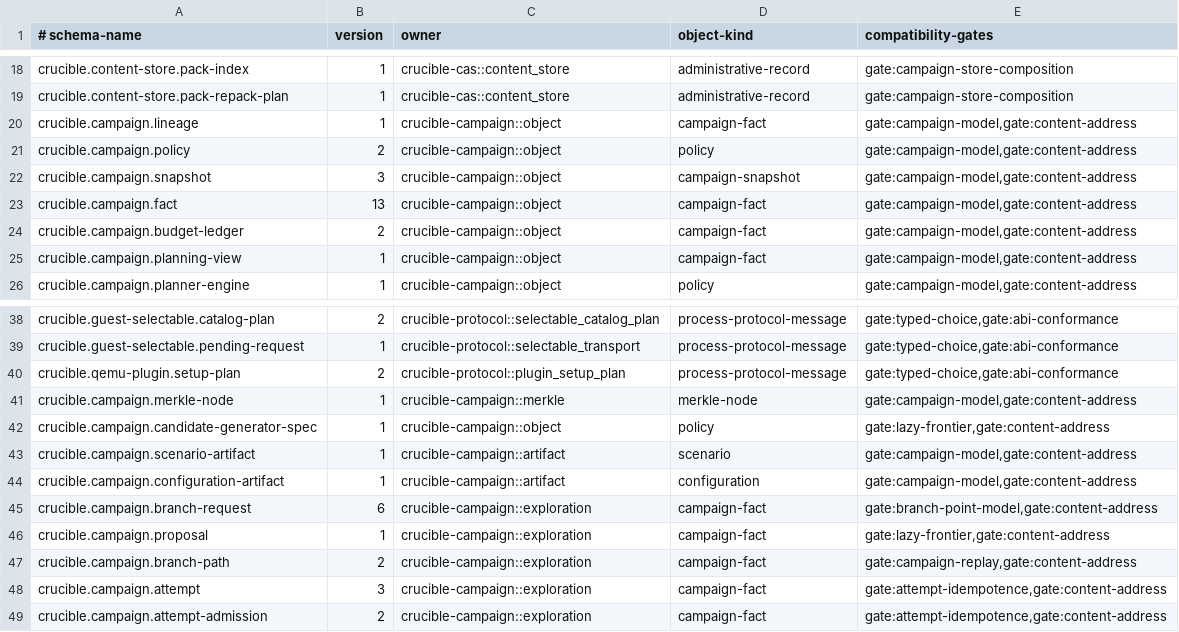
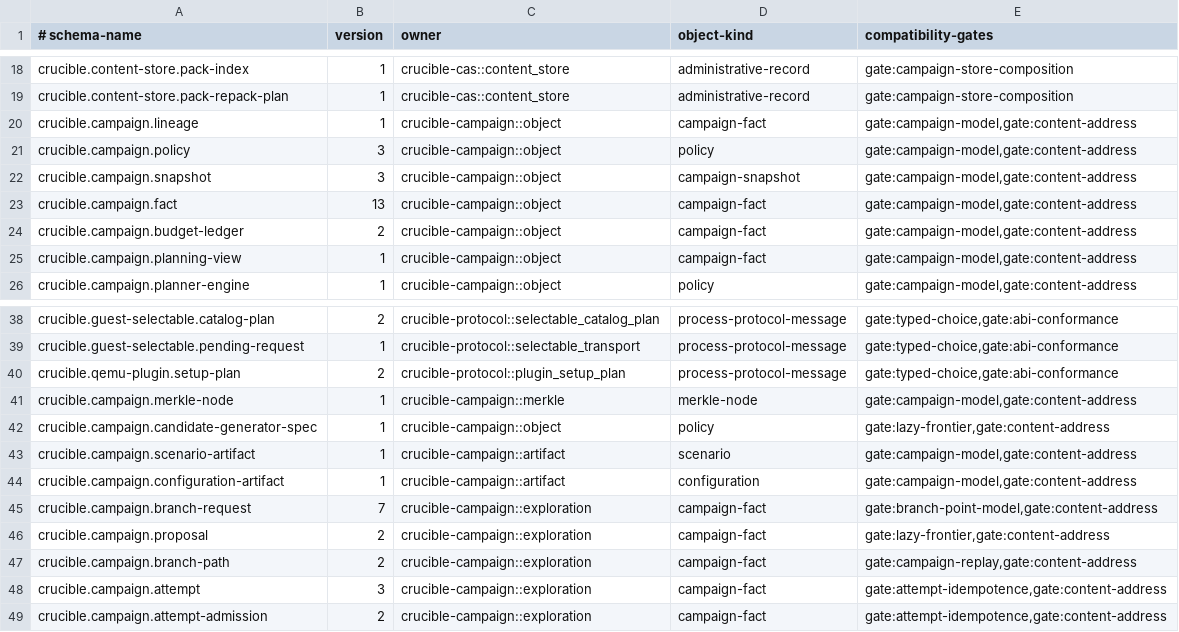
Before and after one commit to andyl-technologies/aos, a TSV file: docs/rfcs/0020-crucible-campaigns/schema-registry.tsv, drawn as a sheet; only a part is shown, gaps mark what is left out.

Commit message:
Add finite statistical campaign estimates

```diff
--- a/docs/rfcs/0020-crucible-campaigns/schema-registry.tsv
+++ b/docs/rfcs/0020-crucible-campaigns/schema-registry.tsv
@@ -20,3 +20,3 @@ crucible.content-store.pack-repack-plan	1	crucible-cas::content_store	administra
 crucible.campaign.lineage	1	crucible-campaign::object	campaign-fact	gate:campaign-model,gate:content-address
-crucible.campaign.policy	2	crucible-campaign::object	policy	gate:campaign-model,gate:content-address
+crucible.campaign.policy	3	crucible-campaign::object	policy	gate:campaign-model,gate:content-address
 crucible.campaign.snapshot	3	crucible-campaign::object	campaign-snapshot	gate:campaign-model,gate:content-address
@@ -44,4 +44,4 @@ crucible.campaign.scenario-artifact	1	crucible-campaign::artifact	scenario	gate:
 crucible.campaign.configuration-artifact	1	crucible-campaign::artifact	configuration	gate:campaign-model,gate:content-address
-crucible.campaign.branch-request	6	crucible-campaign::exploration	campaign-fact	gate:branch-point-model,gate:content-address
-crucible.campaign.proposal	1	crucible-campaign::exploration	campaign-fact	gate:lazy-frontier,gate:content-address
+crucible.campaign.branch-request	7	crucible-campaign::exploration	campaign-fact	gate:branch-point-model,gate:content-address
+crucible.campaign.proposal	2	crucible-campaign::exploration	campaign-fact	gate:lazy-frontier,gate:content-address
 crucible.campaign.branch-path	2	crucible-campaign::exploration	campaign-fact	gate:campaign-replay,gate:content-address
```
Also changed, not shown: 48 other files.
